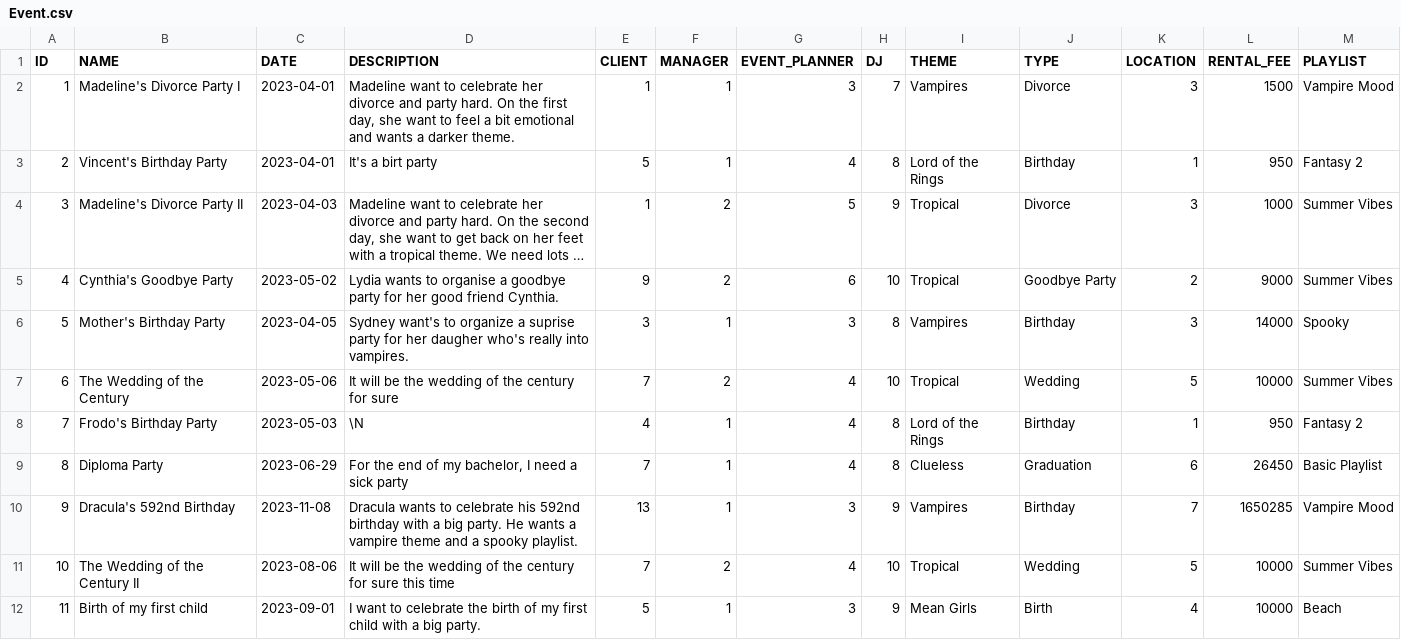
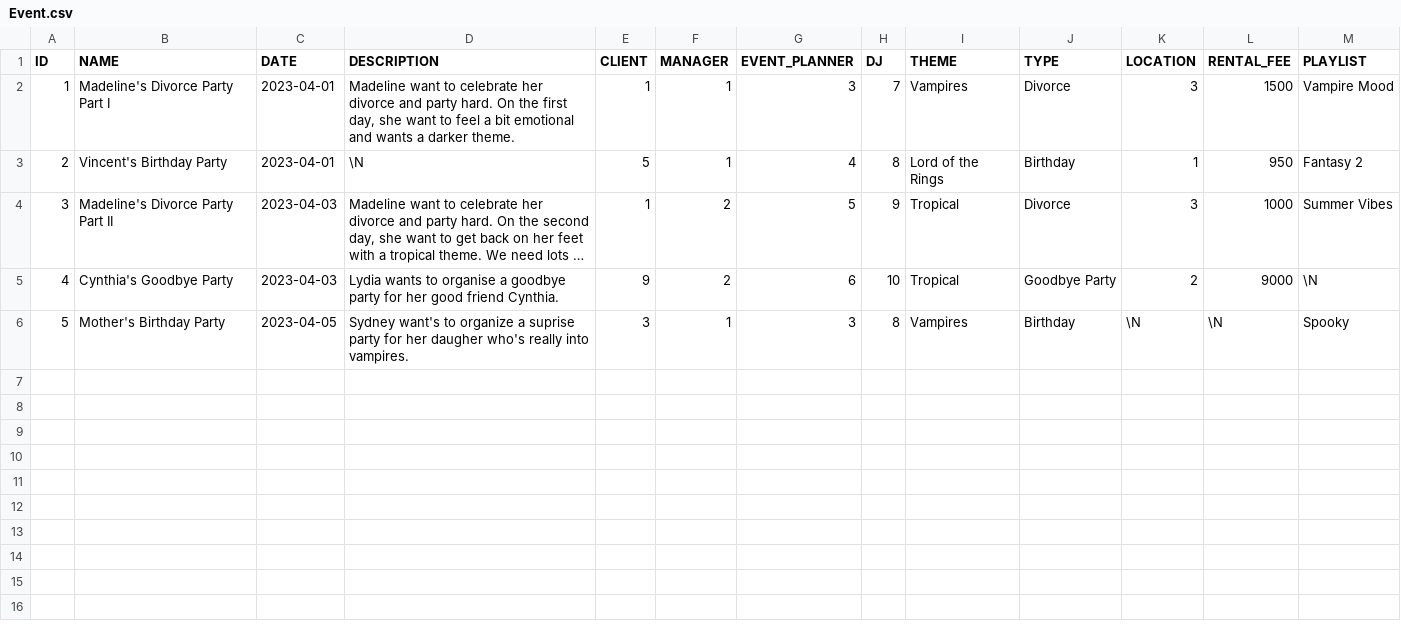
Before and after one commit to Irix0/Bases-de-donnes-Projet, a CSV file: dump/data/Event.csv, drawn as a sheet; long unchanged cells end in …; the diff names each change by its address in the sheet, - before the commit and + after, or states it on an @@ line.

Commit message:
fix

```diff
--- a/dump/data/Event.csv
+++ b/dump/data/Event.csv
-B2 (NAME): Madeline's Divorce Party I
+B2 (NAME): Madeline's Divorce Party Part I
-D3 (DESCRIPTION): It's a birt party
+D3 (DESCRIPTION): \N
-B4 (NAME): Madeline's Divorce Party II
+B4 (NAME): Madeline's Divorce Party Part II
-C5 (DATE): 2023-05-02
+C5 (DATE): 2023-04-03
-M5 (PLAYLIST): Summer Vibes
+M5 (PLAYLIST): \N
-K6 (LOCATION): 3
+K6 (LOCATION): \N
-L6 (RENTAL_FEE): 14000
+L6 (RENTAL_FEE): \N
-row 7: 6 | The Wedding of the Century | 2023-05-06 | It will be the wedding of the century for sure | 7 | 2 | 4 | 10 | Tropical | Wedding | 5 | 10000 | Summer Vibes
-row 8: 7 | Frodo's Birthday Party | 2023-05-03 | \N | 4 | 1 | 4 | 8 | Lord of the Rings | Birthday | 1 | 950 | Fantasy 2
-row 9: 8 | Diploma Party | 2023-06-29 | For the end of my bachelor, I need a sick party | 7 | 1 | 4 | 8 | Clueless | Graduation | 6 | 26450 | Basic Playlist
-row 10: 9 | Dracula's 592nd Birthday | 2023-11-08 | Dracula wants to celebrate his 592nd birthday with a big party. He wants a vampire theme and a spooky playlist. | 13 | 1 | 3 | 9 | Vampires | Birthday | 7 | 1650285 | Vampire Mood
-row 11: 10 | The Wedding of the Century II | 2023-08-06 | It will be the wedding of the century for sure this time | 7 | 2 | 4 | 10 | Tropical | Wedding | 5 | 10000 | Summer Vibes
-row 12: 11 | Birth of my first child | 2023-09-01 | I want to celebrate the birth of my first child with a big party. | 5 | 1 | 3 | 9 | Mean Girls | Birth | 4 | 10000 | Beach
```
